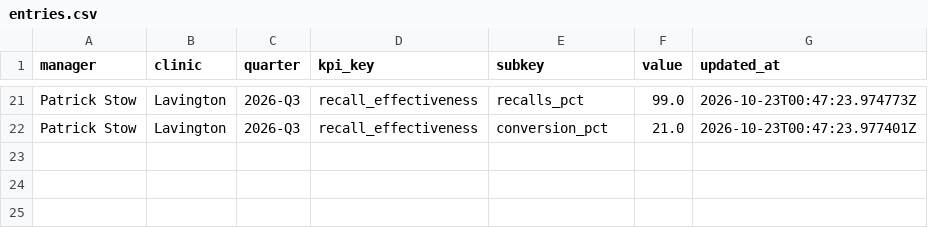
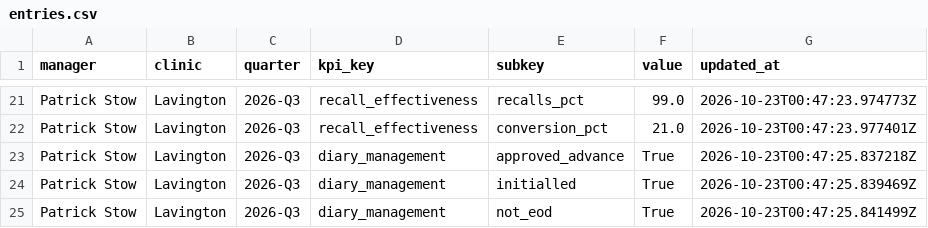
Before and after one commit to EnhancePhysio/enhance-physio-dashboard, a CSV file: data/manager_kpis/entries.csv, drawn as a sheet; only a part is shown, gaps mark what is left out.

Commit message:
[manager_kpis] update entries

```diff
--- a/data/manager_kpis/entries.csv
+++ b/data/manager_kpis/entries.csv
@@ -22 +22,4 @@ Patrick Stow,Lavington,2026-Q3,recall_effectiveness,recalls_pct,99.0,2026-10-23T
 Patrick Stow,Lavington,2026-Q3,recall_effectiveness,conversion_pct,21.0,2026-10-23T00:47:23.977401Z
+Patrick Stow,Lavington,2026-Q3,diary_management,approved_advance,True,2026-10-23T00:47:25.837218Z
+Patrick Stow,Lavington,2026-Q3,diary_management,initialled,True,2026-10-23T00:47:25.839469Z
+Patrick Stow,Lavington,2026-Q3,diary_management,not_eod,True,2026-10-23T00:47:25.841499Z
```
